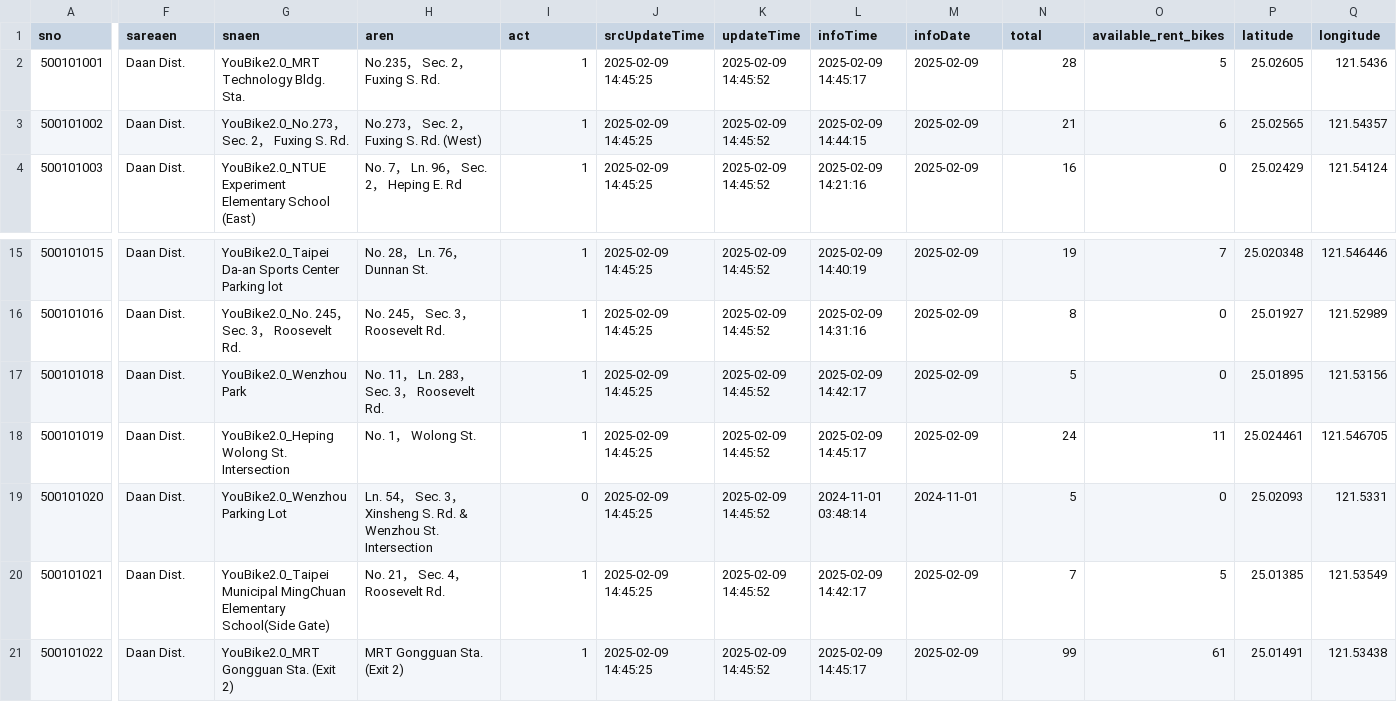
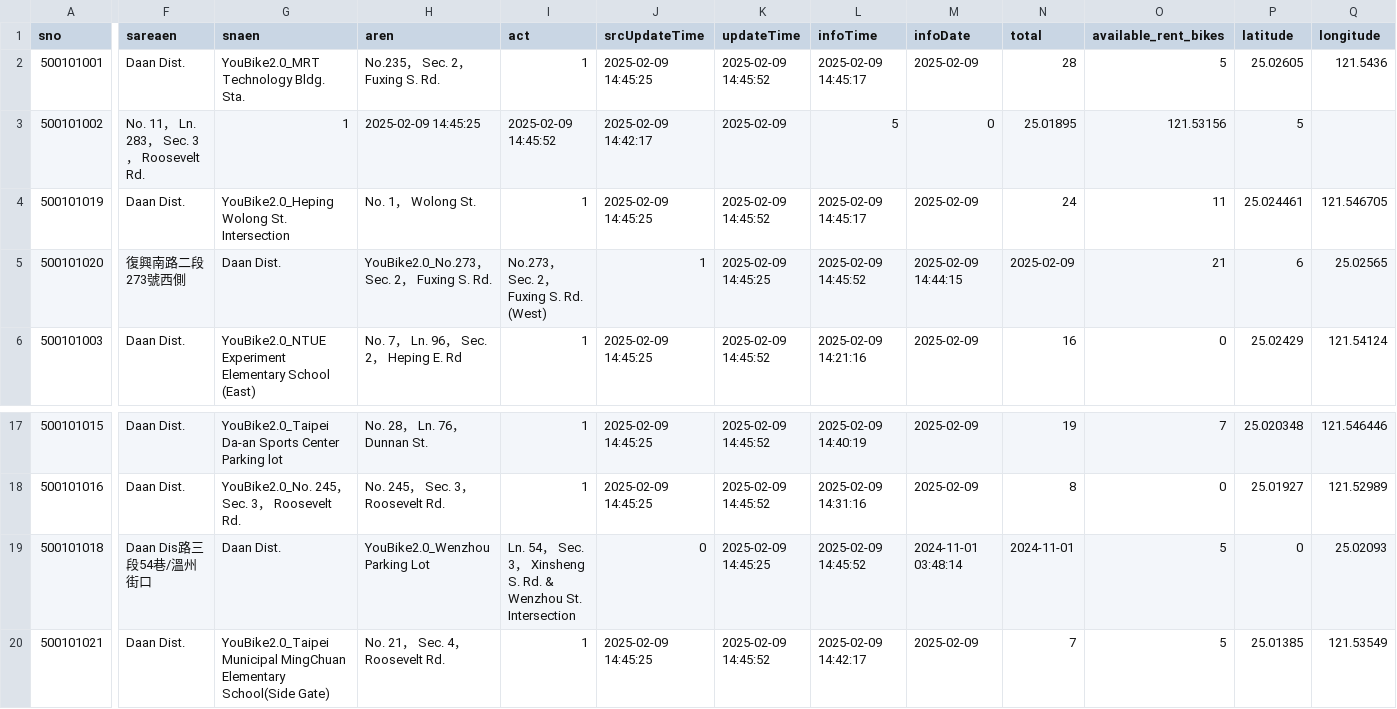
Before and after one commit to alvischen0206/python_analysis, a CSV file: youbike_data.csv, drawn as a sheet; only a part is shown, gaps mark what is left out; the shorter side is filled out with more unchanged rows; removed rows and columns are numbered as before the commit, all else as after; rows hold the shown columns only; the diff covers the shown part only; the diff names each change by its address in the sheet, - before the commit and + after, or states it on an @@ line.

```diff
--- a/youbike_data.csv
+++ b/youbike_data.csv
-F3 (sareaen): Daan Dist.
+F3 (sareaen): No. 11， Ln. 283， Sec. 3， Roosevelt Rd.
-G3 (snaen): YouBike2.0_No.273， Sec. 2， Fuxing S. Rd.
+G3 (snaen): 1
-H3 (aren): No.273， Sec. 2， Fuxing S. Rd. (West)
+H3 (aren): 2025-02-09 14:45:25
-I3 (act): 1
+I3 (act): 2025-02-09 14:45:52
-J3 (srcUpdateTime): 2025-02-09 14:45:25
+J3 (srcUpdateTime): 2025-02-09 14:42:17
-K3 (updateTime): 2025-02-09 14:45:52
+K3 (updateTime): 2025-02-09
-L3 (infoTime): 2025-02-09 14:44:15
+L3 (infoTime): 5
-M3 (infoDate): 2025-02-09
+M3 (infoDate): 0
-N3 (total): 21
+N3 (total): 25.01895
-O3 (available_rent_bikes): 6
+O3 (available_rent_bikes): 121.53156
-P3 (latitude): 25.02565
+P3 (latitude): 5
-Q3 (longitude): 121.54357
+Q3 (longitude): (empty)
@@ row 18 moved to row 4: 500101019 @@
+row 5: 500101020 | 復興南路二段273號西側 | Daan Dist. | YouBike2.0_No.273， Sec. 2， Fuxing S. Rd. | No.273， Sec. 2， Fuxing S. Rd. (West) | 1 | 2025-02-09 14:45:25 | 2025-02-09 14:45:52 | 2025-02-09 14:44:15 | 2025-02-09 | 21 | 6 | 25.02565
-F19 (sareaen): Daan Dist.
+F19 (sareaen): Daan Dis路三段54巷/溫州街口
-G19 (snaen): YouBike2.0_Wenzhou Park
+G19 (snaen): Daan Dist.
-H19 (aren): No. 11， Ln. 283， Sec. 3， Roosevelt Rd.
+H19 (aren): YouBike2.0_Wenzhou Parking Lot
-I19 (act): 1
+I19 (act): Ln. 54， Sec. 3， Xinsheng S. Rd. & Wenzhou St. Intersection
-J19 (srcUpdateTime): 2025-02-09 14:45:25
+J19 (srcUpdateTime): 0
-K19 (updateTime): 2025-02-09 14:45:52
+K19 (updateTime): 2025-02-09 14:45:25
-L19 (infoTime): 2025-02-09 14:42:17
+L19 (infoTime): 2025-02-09 14:45:52
-M19 (infoDate): 2025-02-09
+M19 (infoDate): 2024-11-01 03:48:14
-N19 (total): 5
+N19 (total): 2024-11-01
-O19 (available_rent_bikes): 0
+O19 (available_rent_bikes): 5
-P19 (latitude): 25.01895
+P19 (latitude): 0
-Q19 (longitude): 121.53156
+Q19 (longitude): 25.02093
-row 19: 500101020 | Daan Dist. | YouBike2.0_Wenzhou Parking Lot | Ln. 54， Sec. 3， Xinsheng S. Rd. & Wenzhou St. Intersection | 0 | 2025-02-09 14:45:25 | 2025-02-09 14:45:52 | 2024-11-01 03:48:14 | 2024-11-01 | 5 | 0 | 25.02093 | 121.5331
```
Also changed, not shown: 5 edited cells elsewhere in this file, 3 other files.
